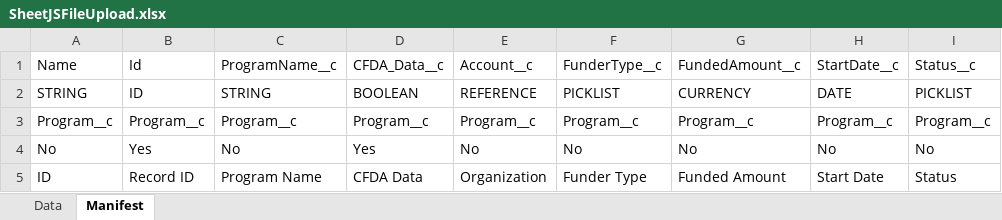
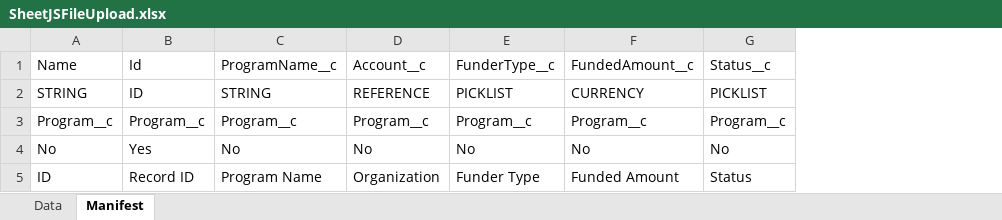
Before and after one commit to DilipHatagale-REISys/govgrants-framework-automation-fw-classic, an Excel workbook: src/main/resources/SheetJSFileUpload.xlsx, sheet Manifest, drawn as a sheet; only a part is shown; values as stored, in another font and other column widths than the file's, no borders; the diff names each change by its address in the sheet, - before the commit and + after, or states it on an @@ line.

```diff
--- a/src/main/resources/SheetJSFileUpload.xlsx (sheet Manifest)
+++ b/src/main/resources/SheetJSFileUpload.xlsx (sheet Manifest)
-column D, rows 1-5: CFDA_Data__c | BOOLEAN | Program__c | Yes | CFDA Data
-column H, rows 1-5: StartDate__c | DATE | Program__c | No | Start Date
```
Also changed, not shown: sheet Data, src/main/resources/Create_Case.xlsx, src/main/resources/SheetJSFileUploadDateTime.xlsx, 8 other files.
